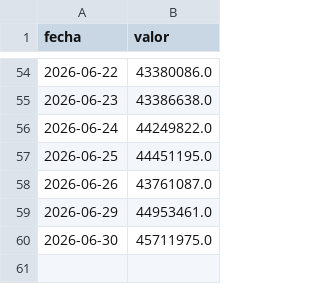
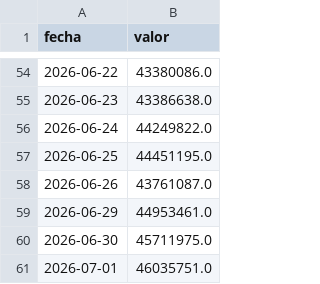
Before and after one commit to Maxicaprari/bcra-dashboard, a CSV file: data/base_monetaria.csv, drawn as a sheet; only a part is shown, gaps mark what is left out.

```diff
--- a/data/base_monetaria.csv
+++ b/data/base_monetaria.csv
@@ -60 +60,2 @@ fecha,valor
 2026-06-30,45711975.0
+2026-07-01,46035751.0
```
Also changed, not shown: data/reservas.csv, data/tasa_plazo_fijo.csv, 3 other files.
